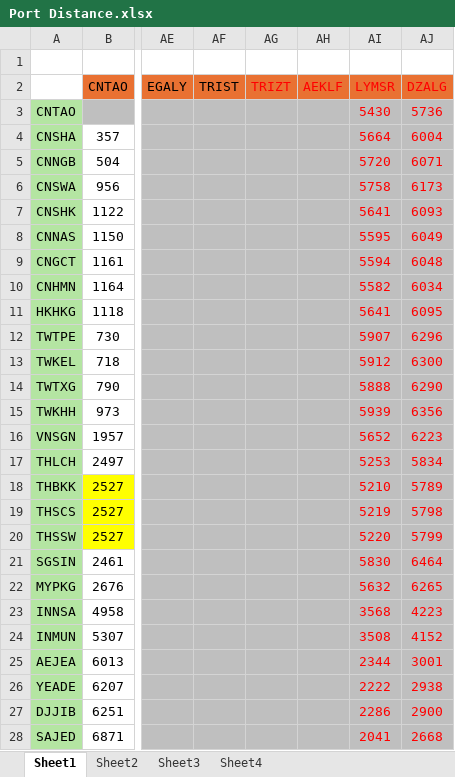
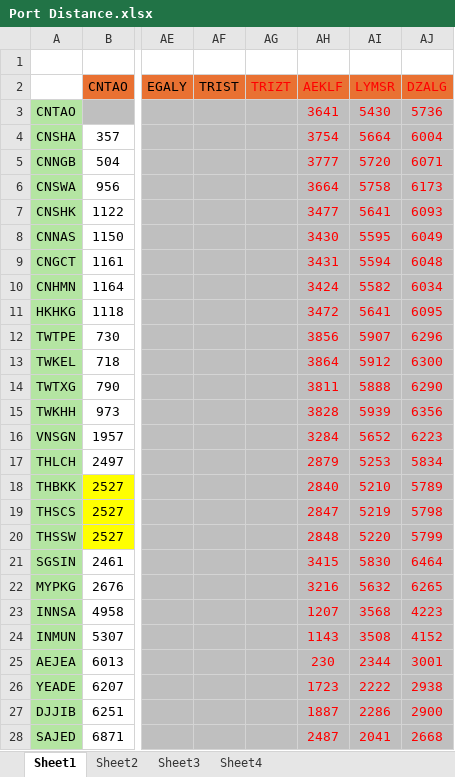
Before and after one commit to LeahLiuL/Schedule-Simulation, an Excel workbook: Port Distance.xlsx, sheet Sheet1, drawn as a sheet; only a part is shown, gaps mark what is left out; values as stored, in another font and other column widths than the file's, no borders; conditional formats not drawn; the diff covers the shown part only; the diff names each change by its address in the sheet, - before the commit and + after, or states it on an @@ line.

Commit message:
Restore complete Port Distance matrix + override AEKLF->CNNAS=4771, AEKLF->CNNGB=5386

```diff
--- a/Port Distance.xlsx (sheet Sheet1)
+++ b/Port Distance.xlsx (sheet Sheet1)
-AH3 (AEKLF): (empty)
+AH3 (AEKLF): 3641
-AH4 (AEKLF): (empty)
+AH4 (AEKLF): 3754
-AH5 (AEKLF): (empty)
+AH5 (AEKLF): 3777
-AH6 (AEKLF): (empty)
+AH6 (AEKLF): 3664
-AH7 (AEKLF): (empty)
+AH7 (AEKLF): 3477
-AH8 (AEKLF): (empty)
+AH8 (AEKLF): 3430
-AH9 (AEKLF): (empty)
+AH9 (AEKLF): 3431
-AH10 (AEKLF): (empty)
+AH10 (AEKLF): 3424
-AH11 (AEKLF): (empty)
+AH11 (AEKLF): 3472
-AH12 (AEKLF): (empty)
+AH12 (AEKLF): 3856
-AH13 (AEKLF): (empty)
+AH13 (AEKLF): 3864
-AH14 (AEKLF): (empty)
+AH14 (AEKLF): 3811
-AH15 (AEKLF): (empty)
+AH15 (AEKLF): 3828
-AH16 (AEKLF): (empty)
+AH16 (AEKLF): 3284
-AH17 (AEKLF): (empty)
+AH17 (AEKLF): 2879
-AH18 (AEKLF): (empty)
+AH18 (AEKLF): 2840
-AH19 (AEKLF): (empty)
+AH19 (AEKLF): 2847
-AH20 (AEKLF): (empty)
+AH20 (AEKLF): 2848
-AH21 (AEKLF): (empty)
+AH21 (AEKLF): 3415
-AH22 (AEKLF): (empty)
+AH22 (AEKLF): 3216
-AH23 (AEKLF): (empty)
+AH23 (AEKLF): 1207
-AH24 (AEKLF): (empty)
+AH24 (AEKLF): 1143
-AH25 (AEKLF): (empty)
+AH25 (AEKLF): 230
-AH26 (AEKLF): (empty)
+AH26 (AEKLF): 1723
-AH27 (AEKLF): (empty)
+AH27 (AEKLF): 1887
-AH28 (AEKLF): (empty)
+AH28 (AEKLF): 2487
```
Also changed, not shown: 1 added row, 1 removed row and 8 edited cells elsewhere in this sheet, sheet Sheet4.
